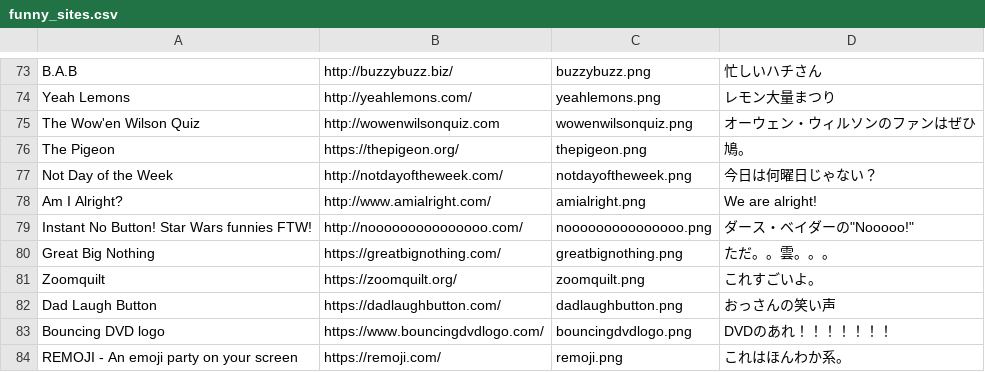
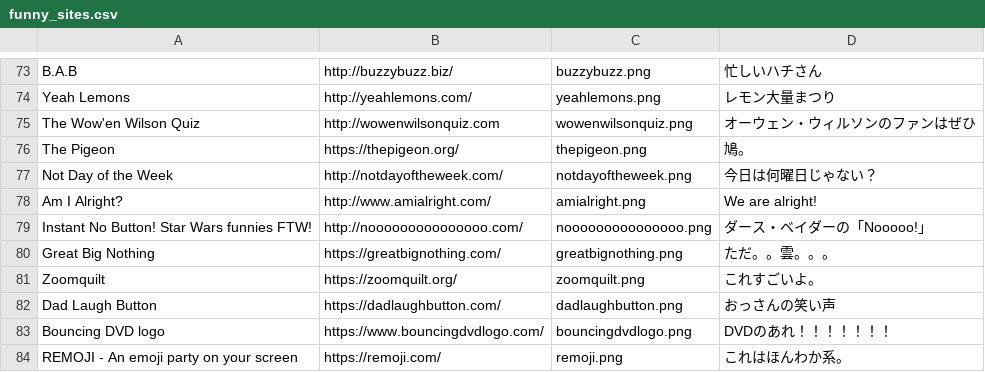
Before and after one commit to k-umint/funny_site, a CSV file: csv/funny_sites.csv, drawn as a sheet; only a part is shown, gaps mark what is left out.

Commit message:
CSV修正

```diff
--- a/csv/funny_sites.csv
+++ b/csv/funny_sites.csv
@@ -78,3 +78,3 @@ Not Day of the Week,http://notdayoftheweek.com/,notdayoftheweek.png,今日は何
 Am I Alright?,http://www.amialright.com/,amialright.png,We are alright!
-Instant No Button! Star Wars funnies FTW!,http://nooooooooooooooo.com/,nooooooooooooooo.png,"ダース・ベイダーの""Nooooo!"""
+Instant No Button! Star Wars funnies FTW!,http://nooooooooooooooo.com/,nooooooooooooooo.png,ダース・ベイダーの「Nooooo!」
 Great Big Nothing,https://greatbignothing.com/,greatbignothing.png,ただ。。雲。。。
```
